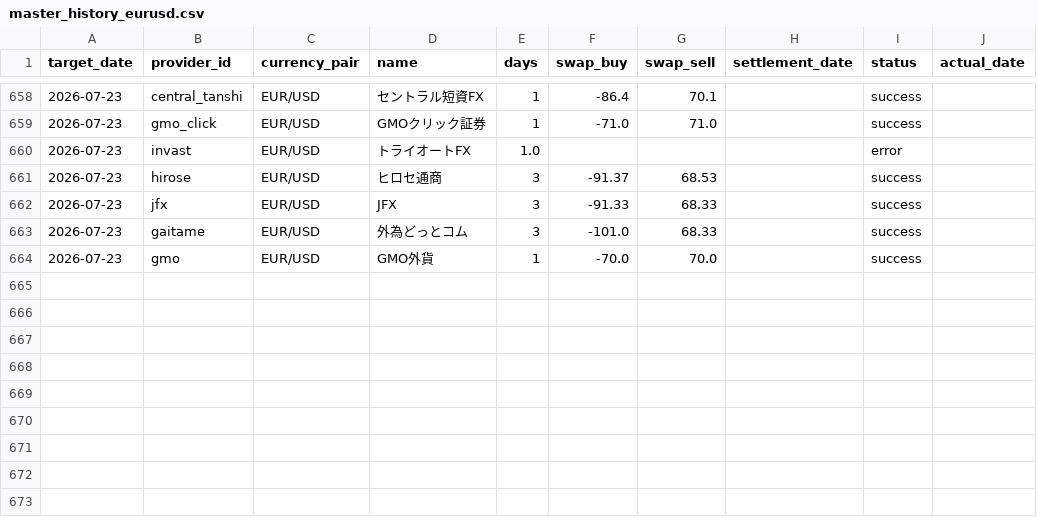
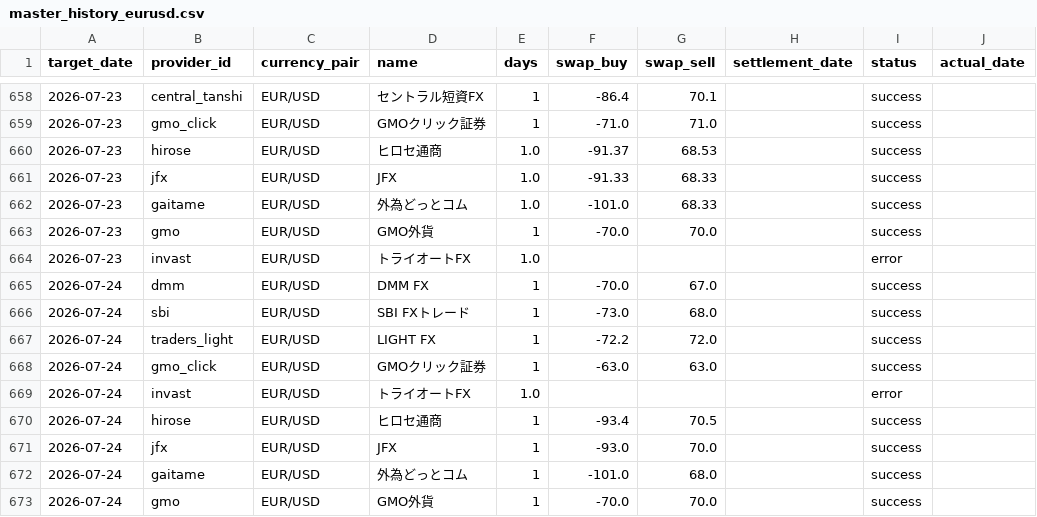
Before and after one commit to pcjidouka-spec/lira-watch-public-jp, a CSV file: public/data/master_history_eurusd.csv, drawn as a sheet; only a part is shown, gaps mark what is left out.

```diff
--- a/public/data/master_history_eurusd.csv
+++ b/public/data/master_history_eurusd.csv
@@ -659,6 +659,15 @@ target_date,provider_id,currency_pair,name,days,swap_buy,swap_sell,settlement_da
 2026-07-23,gmo_click,EUR/USD,GMOクリック証券,1,-71.0,71.0,,success,
+2026-07-23,hirose,EUR/USD,ヒロセ通商,1.0,-91.37,68.53,,success,
+2026-07-23,jfx,EUR/USD,JFX,1.0,-91.33,68.33,,success,
+2026-07-23,gaitame,EUR/USD,外為どっとコム,1.0,-101.0,68.33,,success,
+2026-07-23,gmo,EUR/USD,GMO外貨,1,-70.0,70.0,,success,
 2026-07-23,invast,EUR/USD,トライオートFX,1.0,,,,error,
-2026-07-23,hirose,EUR/USD,ヒロセ通商,3,-91.37,68.53,,success,
-2026-07-23,jfx,EUR/USD,JFX,3,-91.33,68.33,,success,
-2026-07-23,gaitame,EUR/USD,外為どっとコム,3,-101.0,68.33,,success,
-2026-07-23,gmo,EUR/USD,GMO外貨,1,-70.0,70.0,,success,
+2026-07-24,dmm,EUR/USD,DMM FX,1,-70.0,67.0,,success,
+2026-07-24,sbi,EUR/USD,SBI FXトレード,1,-73.0,68.0,,success,
+2026-07-24,traders_light,EUR/USD,LIGHT FX,1,-72.2,72.0,,success,
+2026-07-24,gmo_click,EUR/USD,GMOクリック証券,1,-63.0,63.0,,success,
+2026-07-24,invast,EUR/USD,トライオートFX,1.0,,,,error,
+2026-07-24,hirose,EUR/USD,ヒロセ通商,1,-93.4,70.5,,success,
+2026-07-24,jfx,EUR/USD,JFX,1,-93.0,70.0,,success,
+2026-07-24,gaitame,EUR/USD,外為どっとコム,1,-101.0,68.0,,success,
+2026-07-24,gmo,EUR/USD,GMO外貨,1,-70.0,70.0,,success,
```
Also changed, not shown: public/data/master_history_huf.csv, public/data/master_history_mxn.csv, 9 other files.
